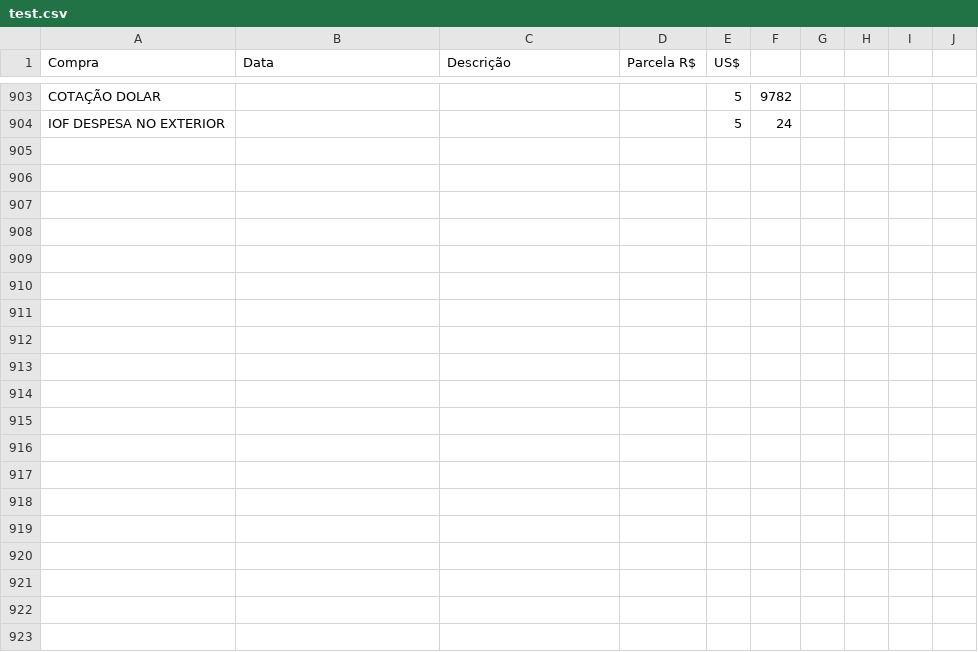
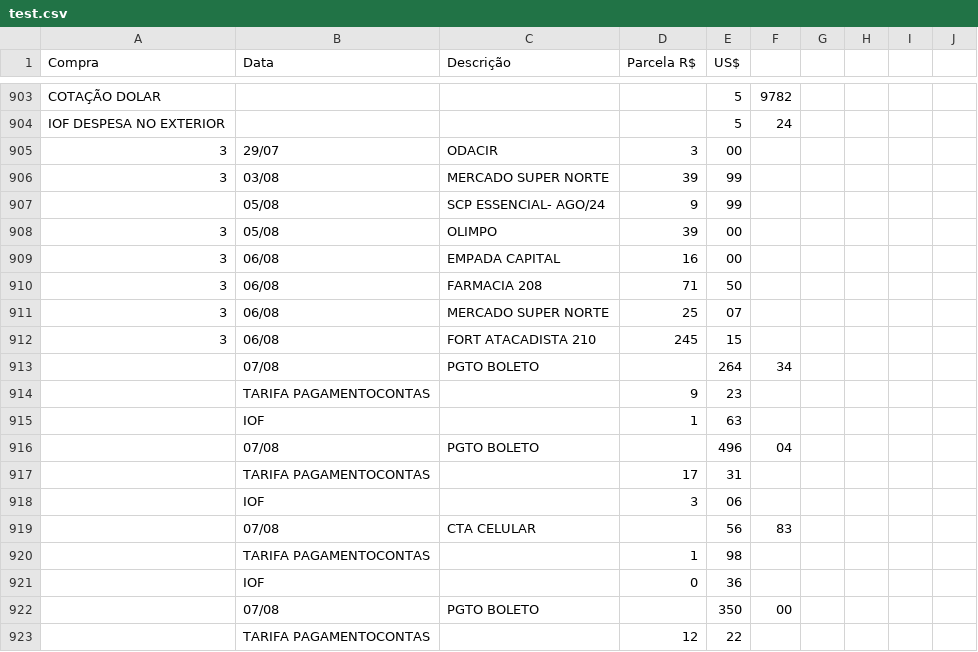
Before and after one commit to ThallyssonKlein/FinalVersionFinancialSystem, a CSV file: test.csv, drawn as a sheet; only a part is shown, gaps mark what is left out; the diff covers the shown part only.

Commit message:
csvs 29

```diff
--- a/test.csv
+++ b/test.csv
@@ -904 +904,20 @@ COTAÇÃO DOLAR,,,,5,9782,,
 IOF DESPESA NO EXTERIOR,,,,5,24,,
+3, 29/07, ODACIR, 3,00, ,,
+3, 03/08, MERCADO SUPER NORTE, 39,99, ,,
+, 05/08, SCP ESSENCIAL- AGO/24, 9,99, ,,
+3, 05/08, OLIMPO, 39,00, ,,
+3, 06/08, EMPADA CAPITAL, 16,00, ,,
+3, 06/08, FARMACIA 208, 71,50, ,,
+3, 06/08, MERCADO SUPER NORTE, 25,07, ,,
+3, 06/08, FORT ATACADISTA 210, 245,15, ,,
+, 07/08, PGTO BOLETO, , 264,34, ,
+, TARIFA PAGAMENTOCONTAS, , 9,23, ,
+, IOF, , 1,63, ,
+, 07/08, PGTO BOLETO, , 496,04, ,
+, TARIFA PAGAMENTOCONTAS, , 17,31, ,
+, IOF, , 3,06, ,
+, 07/08, CTA CELULAR, , 56,83, ,
+, TARIFA PAGAMENTOCONTAS, , 1,98, ,
+, IOF, , 0,36, ,
+, 07/08, PGTO BOLETO, , 350,00, ,
+, TARIFA PAGAMENTOCONTAS, , 12,22, ,
```
Also changed, not shown: 17 added rows elsewhere in this file.
